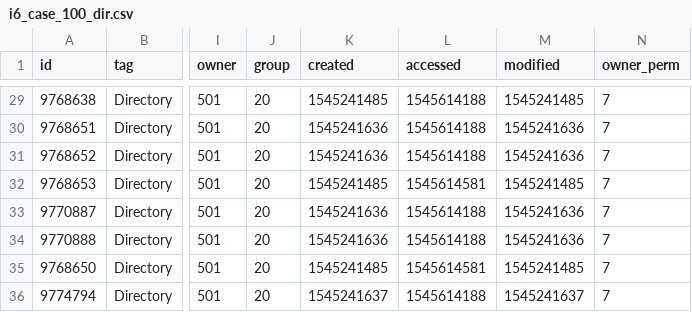
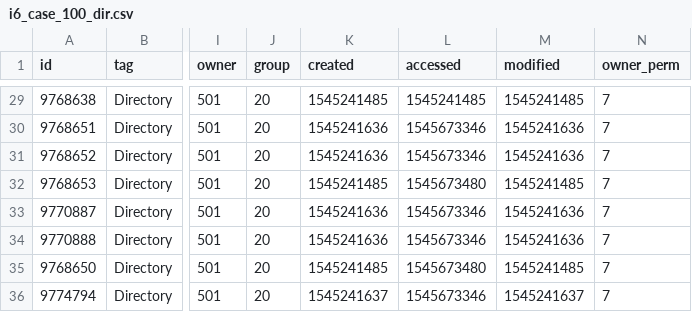
Before and after one commit to stevetarver/neo4j-play, a CSV file: neo4j/import/i6_case_100_dir.csv, drawn as a sheet; only a part is shown, gaps mark what is left out; the diff covers the shown part only; the diff names each change by its address in the sheet, - before the commit and + after, or states it on an @@ line.

```diff
--- a/neo4j/import/i6_case_100_dir.csv
+++ b/neo4j/import/i6_case_100_dir.csv
-L29 (accessed): 1545614188
+L29 (accessed): 1545241485
-L30:L31 (accessed): 1545614188
+L30:L31 (accessed): 1545673346
-L32 (accessed): 1545614581
+L32 (accessed): 1545673480
-L33:L34 (accessed): 1545614188
+L33:L34 (accessed): 1545673346
-L35 (accessed): 1545614581
+L35 (accessed): 1545673480
-L36 (accessed): 1545614188
+L36 (accessed): 1545673346
```
Also changed, not shown: 27 edited cells elsewhere in this file, neo4j/import/i6_case_5000_dir.csv, 51 other files.
